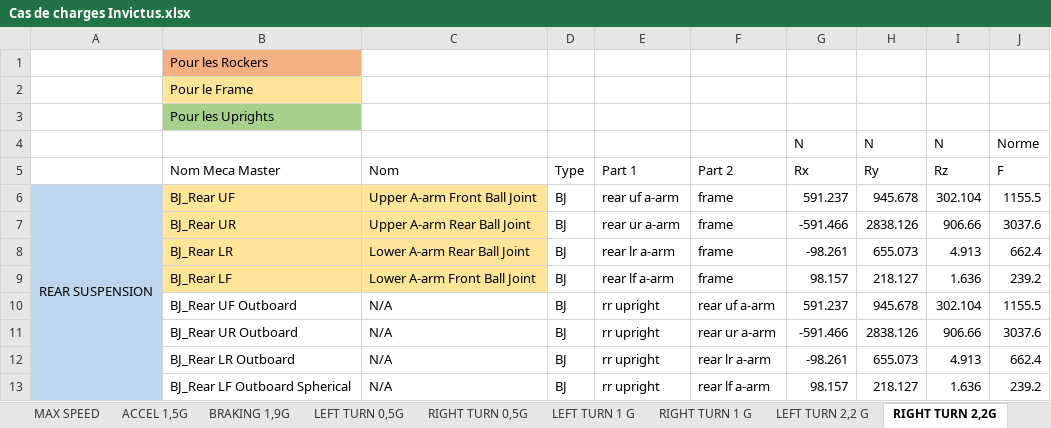
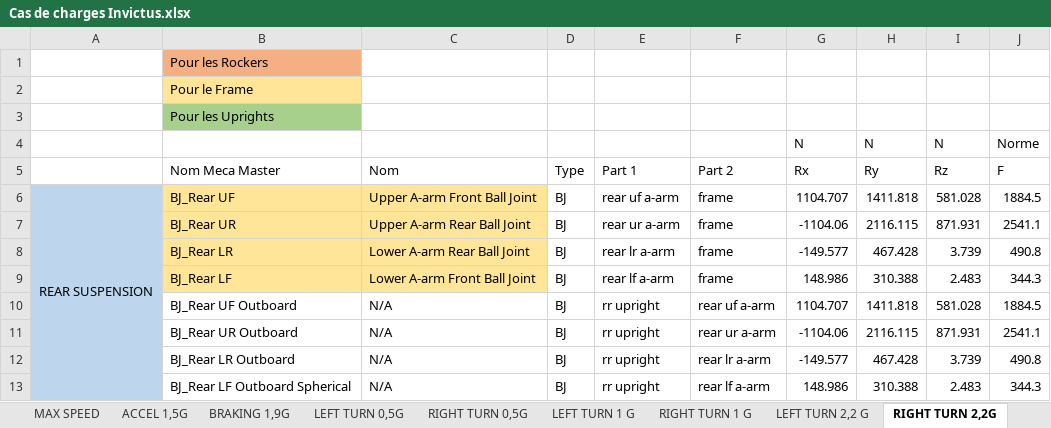
Before and after one commit to EOSCogniton/STUF-2020, an Excel workbook: SU_Suspension/13_Cas_de_charges/Cas de charges Invictus.xlsx, sheet RIGHT TURN 2,2G, drawn as a sheet; only a part is shown; values as stored, in another font and other column widths than the file's, no borders; table styles not drawn; the diff covers the shown part only; the diff names each change by its address in the sheet, - before the commit and + after, or states it on an @@ line.

Commit message:
màj cas de charge
Bump 3g et Right turn 2.2g

```diff
--- a/SU_Suspension/13_Cas_de_charges/Cas de charges Invictus.xlsx (sheet RIGHT TURN 2,2G)
+++ b/SU_Suspension/13_Cas_de_charges/Cas de charges Invictus.xlsx (sheet RIGHT TURN 2,2G)
-G6 (Rx): 591.237
+G6 (Rx): 1104.707
-H6 (Ry): 945.678
+H6 (Ry): 1411.818
-I6 (Rz): 302.104
+I6 (Rz): 581.028
-J6 (F): 1155.5
+J6 (F): 1884.5
-G7 (Rx): -591.466
+G7 (Rx): -1104.06
-H7 (Ry): 2838.126
+H7 (Ry): 2116.115
-I7 (Rz): 906.66
+I7 (Rz): 871.931
-J7 (F): 3037.6
+J7 (F): 2541.1
-G8 (Rx): -98.261
+G8 (Rx): -149.577
-H8 (Ry): 655.073
+H8 (Ry): 467.428
-I8 (Rz): 4.913
+I8 (Rz): 3.739
-J8 (F): 662.4
+J8 (F): 490.8
-G9 (Rx): 98.157
+G9 (Rx): 148.986
-H9 (Ry): 218.127
+H9 (Ry): 310.388
-I9 (Rz): 1.636
+I9 (Rz): 2.483
-J9 (F): 239.2
+J9 (F): 344.3
-G10 (Rx): 591.237
+G10 (Rx): 1104.707
-H10 (Ry): 945.678
+H10 (Ry): 1411.818
-I10 (Rz): 302.104
+I10 (Rz): 581.028
-J10 (F): 1155.5
+J10 (F): 1884.5
-G11 (Rx): -591.466
+G11 (Rx): -1104.06
-H11 (Ry): 2838.126
+H11 (Ry): 2116.115
-I11 (Rz): 906.66
+I11 (Rz): 871.931
-J11 (F): 3037.6
+J11 (F): 2541.1
-G12 (Rx): -98.261
+G12 (Rx): -149.577
-H12 (Ry): 655.073
+H12 (Ry): 467.428
-I12 (Rz): 4.913
+I12 (Rz): 3.739
-J12 (F): 662.4
+J12 (F): 490.8
-G13 (Rx): 98.157
+G13 (Rx): 148.986
-H13 (Ry): 218.127
+H13 (Ry): 310.388
-I13 (Rz): 1.636
+I13 (Rz): 2.483
-J13 (F): 239.2
+J13 (F): 344.3
```
Also changed, not shown: 85 edited cells elsewhere in this sheet, 4 other files.
